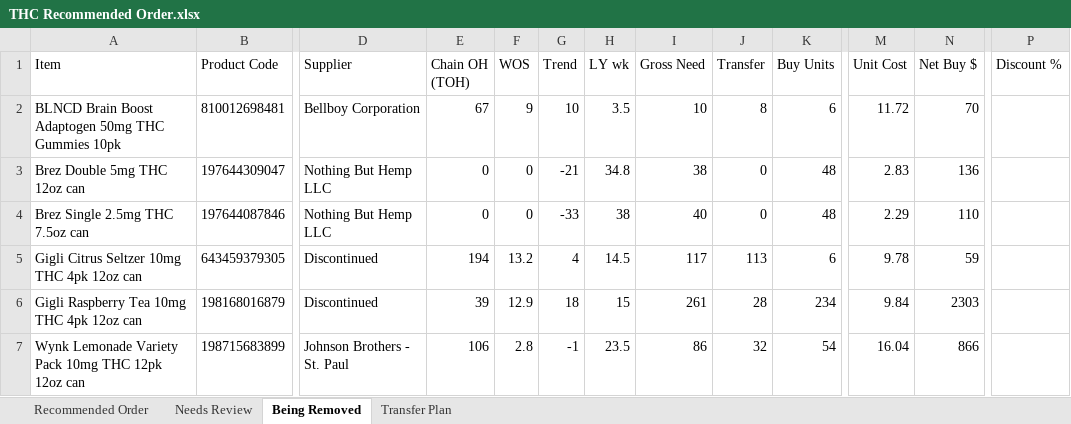
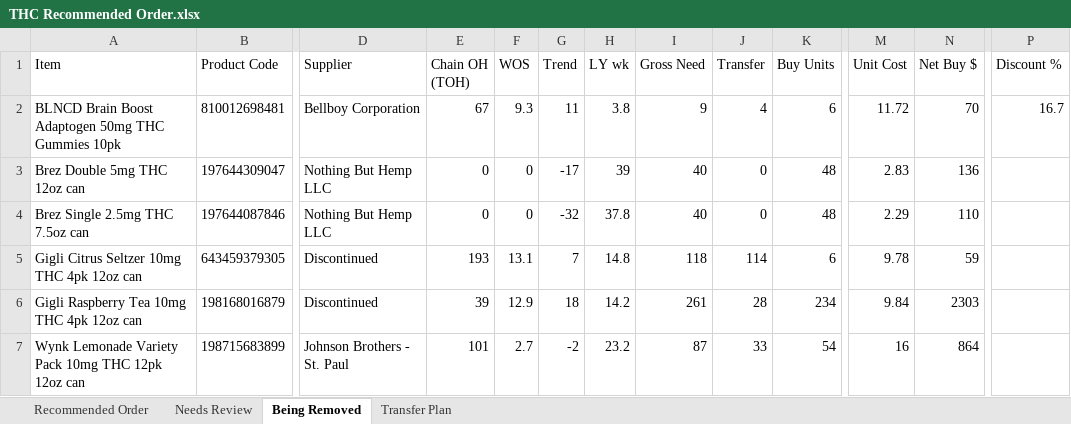
Before and after one commit to Akuklok/thc-dashboard, an Excel workbook: data/THC Recommended Order.xlsx, sheet Being Removed, drawn as a sheet; only a part is shown, gaps mark what is left out; values as stored, in another font and other column widths than the file's, no borders; the diff names each change by its address in the sheet, - before the commit and + after, or states it on an @@ line.

```diff
--- a/data/THC Recommended Order.xlsx (sheet Being Removed)
+++ b/data/THC Recommended Order.xlsx (sheet Being Removed)
-F2 (WOS): 9
+F2 (WOS): 9.3
-G2 (Trend): 10
+G2 (Trend): 11
-H2 (LY wk): 3.5
+H2 (LY wk): 3.8
-I2 (Gross Need): 10
+I2 (Gross Need): 9
-J2 (Transfer): 8
+J2 (Transfer): 4
-P2 (Discount %): (empty)
+P2 (Discount %): 16.7
-G3 (Trend): -21
+G3 (Trend): -17
-H3 (LY wk): 34.8
+H3 (LY wk): 39
-I3 (Gross Need): 38
+I3 (Gross Need): 40
-G4 (Trend): -33
+G4 (Trend): -32
-H4 (LY wk): 38
+H4 (LY wk): 37.8
-E5 (Chain OH (TOH)): 194
+E5 (Chain OH (TOH)): 193
-F5 (WOS): 13.2
+F5 (WOS): 13.1
-G5 (Trend): 4
+G5 (Trend): 7
-H5 (LY wk): 14.5
+H5 (LY wk): 14.8
-I5 (Gross Need): 117
+I5 (Gross Need): 118
-J5 (Transfer): 113
+J5 (Transfer): 114
-H6 (LY wk): 15
+H6 (LY wk): 14.2
-E7 (Chain OH (TOH)): 106
+E7 (Chain OH (TOH)): 101
-F7 (WOS): 2.8
+F7 (WOS): 2.7
-G7 (Trend): -1
+G7 (Trend): -2
-H7 (LY wk): 23.5
+H7 (LY wk): 23.2
-I7 (Gross Need): 86
+I7 (Gross Need): 87
-J7 (Transfer): 32
+J7 (Transfer): 33
-M7 (Unit Cost): 16.04
+M7 (Unit Cost): 16
-N7 (Net Buy $): 866
+N7 (Net Buy $): 864
```
Also changed, not shown: sheet Transfer Plan, sheet Recommended Order, sheet Needs Review.
